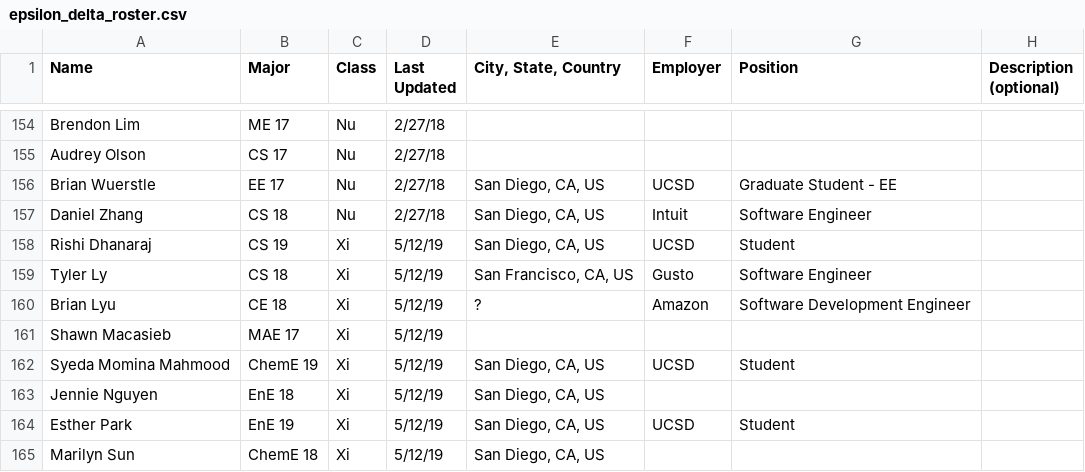
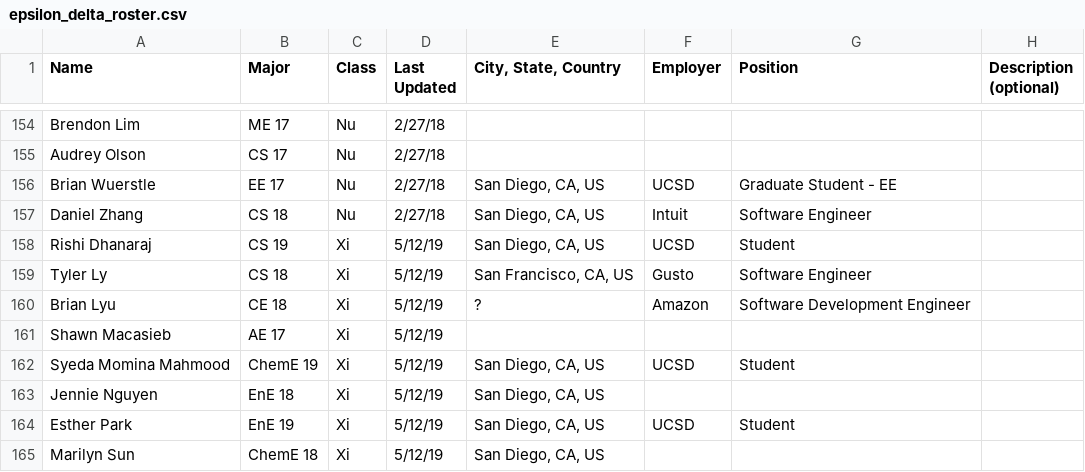
Before and after one commit to UCSDTT/ucsdtt-website-v2, a CSV file: static/data/epsilon_delta_roster.csv, drawn as a sheet; only a part is shown, gaps mark what is left out; the diff names each change by its address in the sheet, - before the commit and + after, or states it on an @@ line.

Commit message:
change to readable major names

```diff
--- a/static/data/epsilon_delta_roster.csv
+++ b/static/data/epsilon_delta_roster.csv
-B161 (Major): MAE 17
+B161 (Major): AE 17
```
Also changed, not shown: 3 other files.
